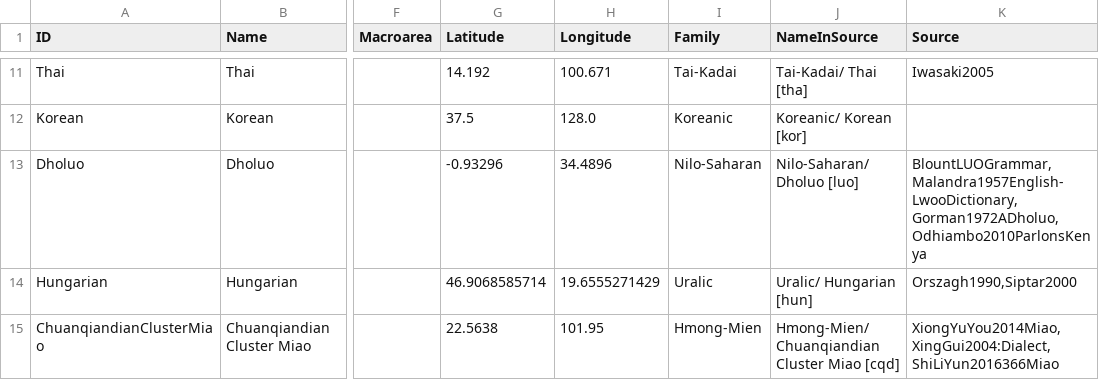
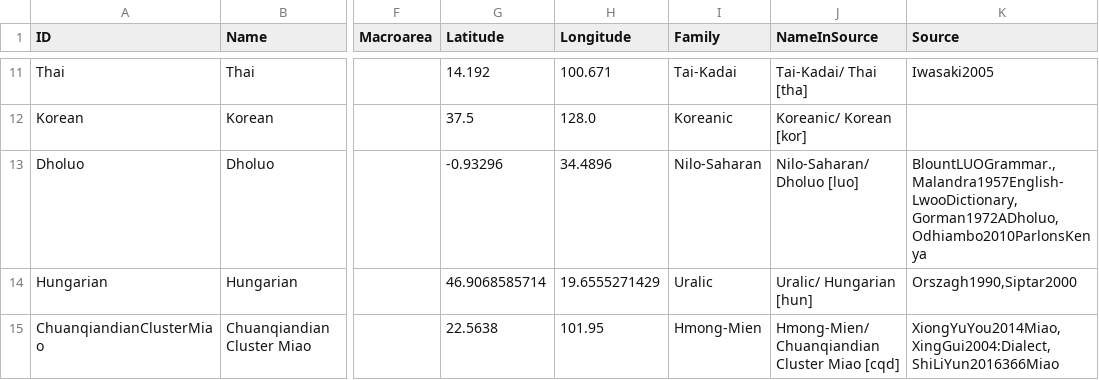
Before and after one commit to lexibank/joophonosemantic, a CSV file: etc/languages.csv, drawn as a sheet; only a part is shown, gaps mark what is left out; the diff names each change by its address in the sheet, - before the commit and + after, or states it on an @@ line.

```diff
--- a/etc/languages.csv
+++ b/etc/languages.csv
-K13 (Source): BlountLUOGrammar,Malandra1957English-LwooDictionary,Gorman1972ADholuo,Odhiambo2010ParlonsKenya
+K13 (Source): BlountLUOGrammar.,Malandra1957English-LwooDictionary,Gorman1972ADholuo,Odhiambo2010ParlonsKenya
```
Also changed, not shown: cldf/languages.csv, 12 other files.
